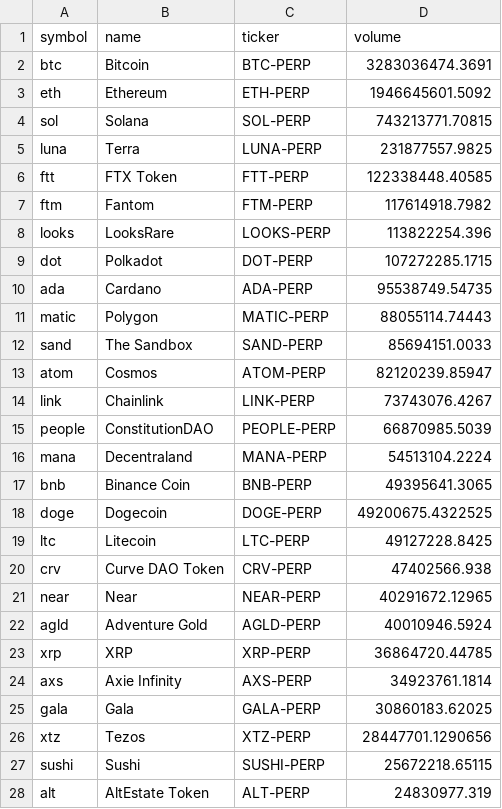
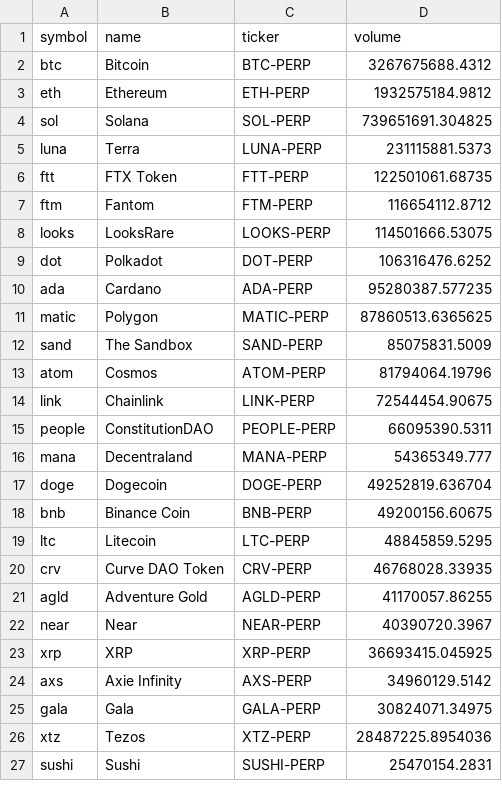
Before and after one commit to bajso/ct-bot-project, a CSV file: market_data.csv, drawn as a sheet; only a part is shown; the diff covers the shown part only.

Commit message:
Fix drop index perps from prev commit

```diff
--- a/market_data.csv
+++ b/market_data.csv
@@ -1,28 +1,27 @@
 symbol,name,ticker,volume
-btc,Bitcoin,BTC-PERP,3283036474.3691
-eth,Ethereum,ETH-PERP,1946645601.5092
-sol,Solana,SOL-PERP,743213771.70815
-luna,Terra,LUNA-PERP,231877557.9825
-ftt,FTX Token,FTT-PERP,122338448.40585
-ftm,Fantom,FTM-PERP,117614918.7982
-looks,LooksRare,LOOKS-PERP,113822254.396
-dot,Polkadot,DOT-PERP,107272285.1715
-ada,Cardano,ADA-PERP,95538749.54735
-matic,Polygon,MATIC-PERP,88055114.74443
-sand,The Sandbox,SAND-PERP,85694151.0033
-atom,Cosmos,ATOM-PERP,82120239.85947
-link,Chainlink,LINK-PERP,73743076.4267
-people,ConstitutionDAO,PEOPLE-PERP,66870985.5039
-mana,Decentraland,MANA-PERP,54513104.2224
-bnb,Binance Coin,BNB-PERP,49395641.3065
-doge,Dogecoin,DOGE-PERP,49200675.4322525
-ltc,Litecoin,LTC-PERP,49127228.8425
-crv,Curve DAO Token,CRV-PERP,47402566.938
-near,Near,NEAR-PERP,40291672.12965
-agld,Adventure Gold,AGLD-PERP,40010946.5924
-xrp,XRP,XRP-PERP,36864720.44785
-axs,Axie Infinity,AXS-PERP,34923761.1814
-gala,Gala,GALA-PERP,30860183.62025
-xtz,Tezos,XTZ-PERP,28447701.1290656
-sushi,Sushi,SUSHI-PERP,25672218.65115
-alt,AltEstate Token,ALT-PERP,24830977.319
+btc,Bitcoin,BTC-PERP,3267675688.4312
+eth,Ethereum,ETH-PERP,1932575184.9812
+sol,Solana,SOL-PERP,739651691.304825
+luna,Terra,LUNA-PERP,231115881.5373
+ftt,FTX Token,FTT-PERP,122501061.68735
+ftm,Fantom,FTM-PERP,116654112.8712
+looks,LooksRare,LOOKS-PERP,114501666.53075
+dot,Polkadot,DOT-PERP,106316476.6252
+ada,Cardano,ADA-PERP,95280387.577235
+matic,Polygon,MATIC-PERP,87860513.6365625
+sand,The Sandbox,SAND-PERP,85075831.5009
+atom,Cosmos,ATOM-PERP,81794064.19796
+link,Chainlink,LINK-PERP,72544454.90675
+people,ConstitutionDAO,PEOPLE-PERP,66095390.5311
+mana,Decentraland,MANA-PERP,54365349.777
+doge,Dogecoin,DOGE-PERP,49252819.636704
+bnb,Binance Coin,BNB-PERP,49200156.60675
+ltc,Litecoin,LTC-PERP,48845859.5295
+crv,Curve DAO Token,CRV-PERP,46768028.33935
+agld,Adventure Gold,AGLD-PERP,41170057.86255
+near,Near,NEAR-PERP,40390720.3967
+xrp,XRP,XRP-PERP,36693415.045925
+axs,Axie Infinity,AXS-PERP,34960129.5142
+gala,Gala,GALA-PERP,30824071.34975
+xtz,Tezos,XTZ-PERP,28487225.8954036
+sushi,Sushi,SUSHI-PERP,25470154.2831
```
Also changed, not shown: 9 added rows, 13 removed rows and 36 edited cells elsewhere in this file, ftx_data.csv, 2 other files.
